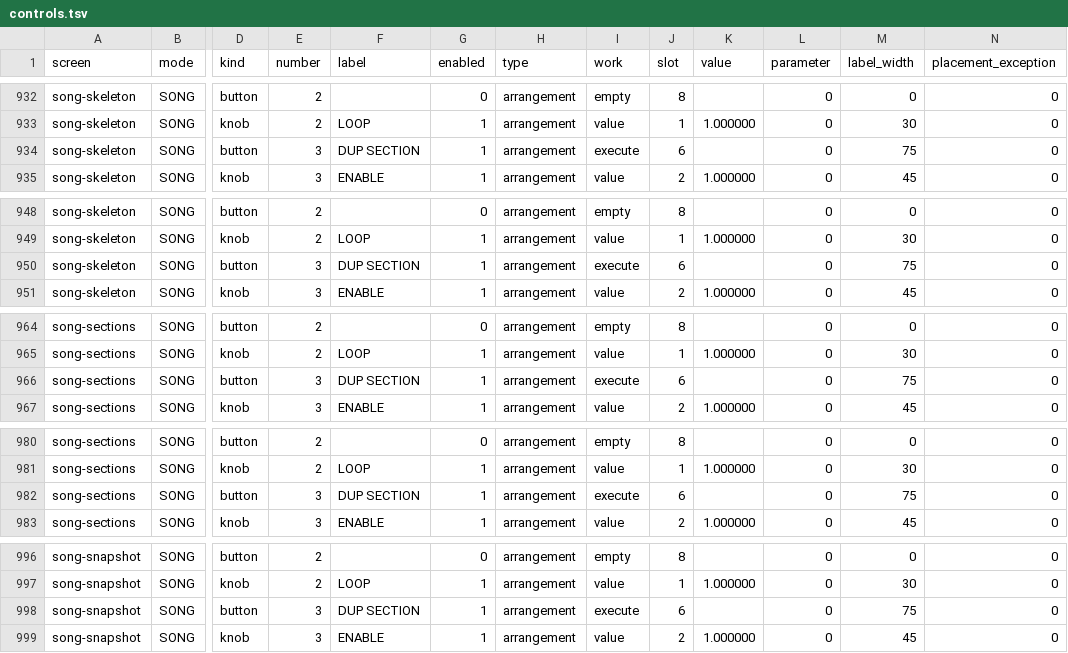
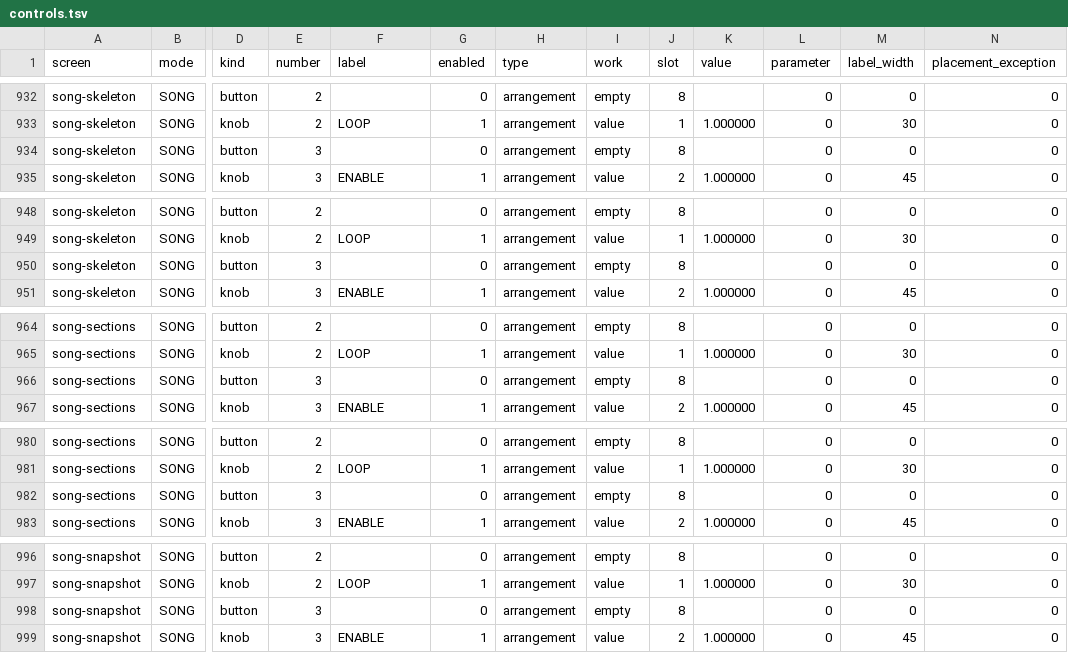
Before and after one commit to Bongorian/yadokari, a TSV file: docs/manual/controls.tsv, drawn as a sheet; only a part is shown, gaps mark what is left out; the diff covers the shown part only; the diff names each change by its address in the sheet, - before the commit and + after, or states it on an @@ line.

Commit message:
Use the arranger action bank for section duplication
Signed-off-by: bongorian <bongorian@orin-a.tail85a4bf.ts.net>

```diff
--- a/docs/manual/controls.tsv
+++ b/docs/manual/controls.tsv
-F934 (label): DUP SECTION
+F934 (label): (empty)
-G934 (enabled): 1
+G934 (enabled): 0
-I934 (work): execute
+I934 (work): empty
-J934 (slot): 6
+J934 (slot): 8
-M934 (label_width): 75
+M934 (label_width): 0
-F950 (label): DUP SECTION
+F950 (label): (empty)
-G950 (enabled): 1
+G950 (enabled): 0
-I950 (work): execute
+I950 (work): empty
-J950 (slot): 6
+J950 (slot): 8
-M950 (label_width): 75
+M950 (label_width): 0
-F966 (label): DUP SECTION
+F966 (label): (empty)
-G966 (enabled): 1
+G966 (enabled): 0
-I966 (work): execute
+I966 (work): empty
-J966 (slot): 6
+J966 (slot): 8
-M966 (label_width): 75
+M966 (label_width): 0
-F982 (label): DUP SECTION
+F982 (label): (empty)
-G982 (enabled): 1
+G982 (enabled): 0
-I982 (work): execute
+I982 (work): empty
-J982 (slot): 6
+J982 (slot): 8
-M982 (label_width): 75
+M982 (label_width): 0
-F998 (label): DUP SECTION
+F998 (label): (empty)
-G998 (enabled): 1
+G998 (enabled): 0
-I998 (work): execute
+I998 (work): empty
-J998 (slot): 6
+J998 (slot): 8
-M998 (label_width): 75
+M998 (label_width): 0
```
Also changed, not shown: 51 edited cells elsewhere in this file, 12 other files.
